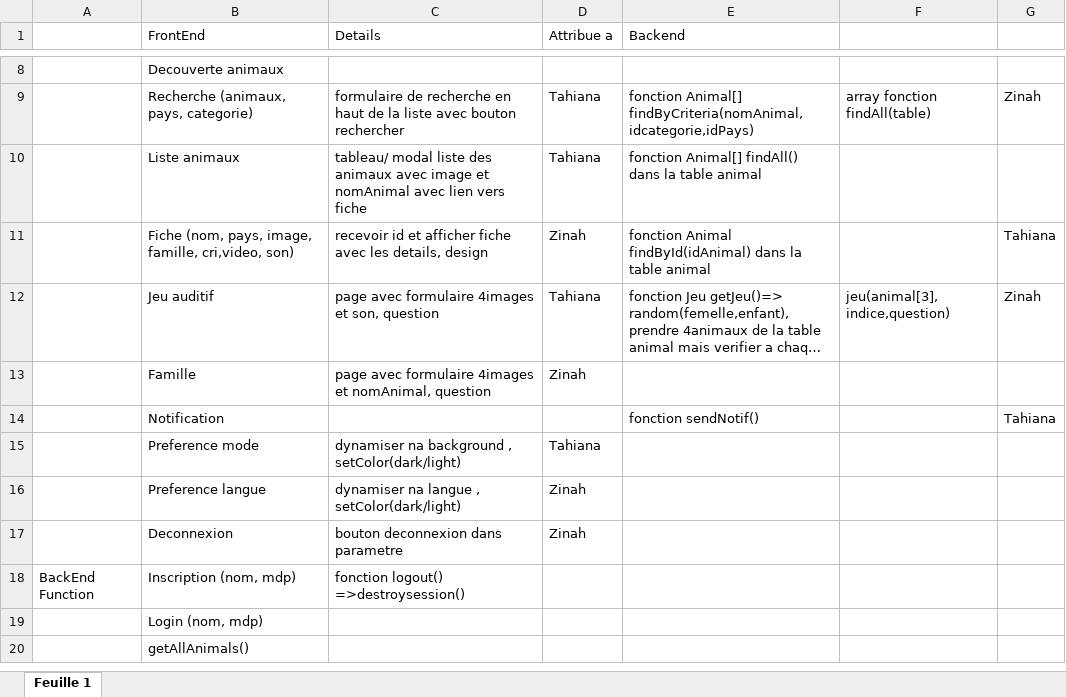
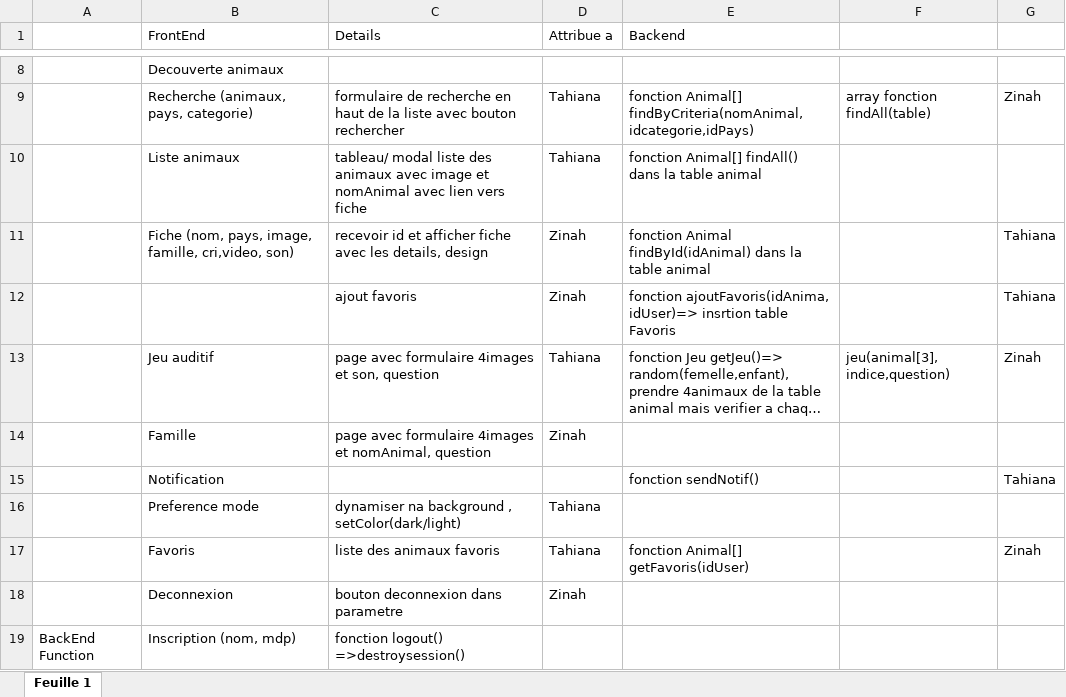
Before and after one commit to zinahRajerison/projetAndroid, an Excel workbook: todo.xlsx, sheet Feuille 1, drawn as a sheet; only a part is shown, gaps mark what is left out; the shorter side is filled out with more unchanged rows; long unchanged cells end in …; values as stored, in another font and other column widths than the file's, no borders; removed rows and columns are numbered as before the commit, all else as after; the diff names each change by its address in the sheet, - before the commit and + after, or states it on an @@ line.

Commit message:
todo

```diff
--- a/todo.xlsx (sheet Feuille 1)
+++ b/todo.xlsx (sheet Feuille 1)
+row 12:  |  | ajout favoris | Zinah | fonction ajoutFavoris(idAnima, idUser)=> insrtion table Favoris |  | Tahiana
-row 16:  | Preference langue | dynamiser na langue , setColor(dark/light) | Zinah
+row 17:  | Favoris | liste des animaux favoris | Tahiana | fonction Animal[] getFavoris(idUser) |  | Zinah
```
